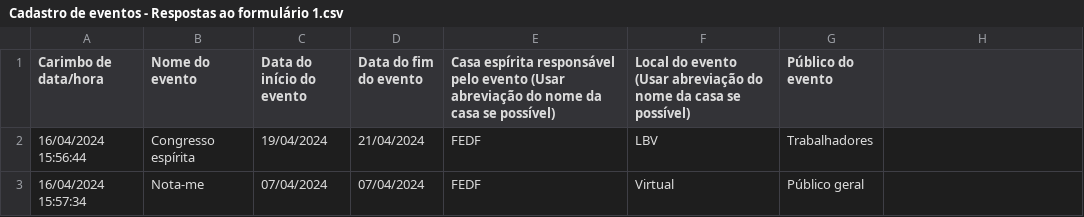
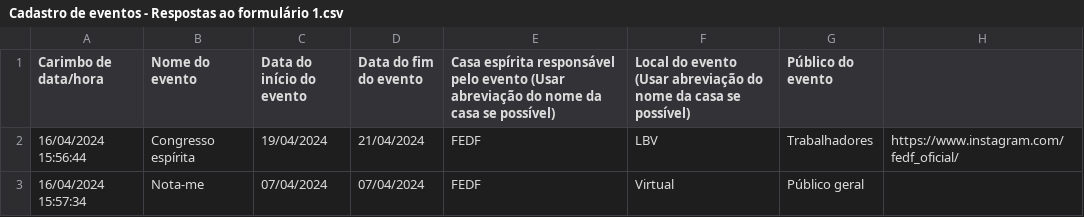
Before and after one commit to Luanmq/eventosFEDF, a CSV file: Cadastro de eventos - Respostas ao formulário 1.csv, drawn as a sheet.

Commit message:
Update Cadastro de eventos - Respostas ao formulário 1.csv

```diff
--- a/Cadastro de eventos - Respostas ao formulário 1.csv
+++ b/Cadastro de eventos - Respostas ao formulário 1.csv
@@ -1,3 +1,3 @@
 Carimbo de data/hora,Nome do evento,Data do início do evento,Data do fim do evento,Casa espírita responsável pelo evento (Usar abreviação do nome da casa se possível),Local do evento  (Usar abreviação do nome da casa se possível),Público do evento
-16/04/2024 15:56:44,Congresso espírita,19/04/2024,21/04/2024,FEDF,LBV,Trabalhadores
+16/04/2024 15:56:44,Congresso espírita,19/04/2024,21/04/2024,FEDF,LBV,Trabalhadores, https://www.instagram.com/fedf_oficial/
 16/04/2024 15:57:34,Nota-me,07/04/2024,07/04/2024,FEDF,Virtual,Público geral
```
